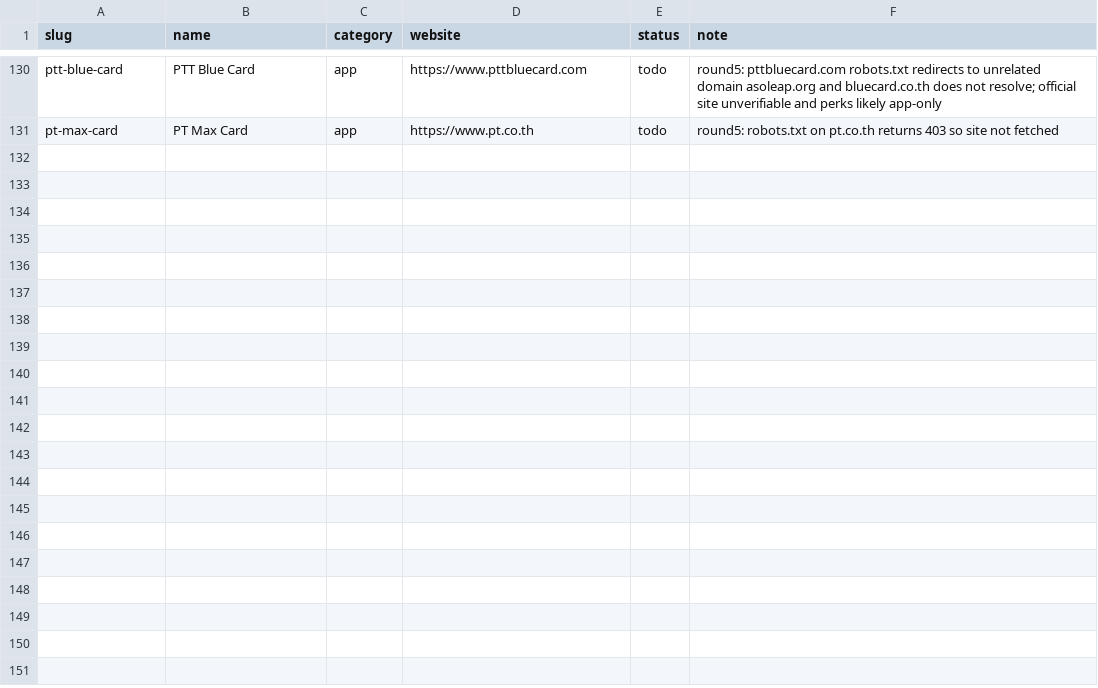
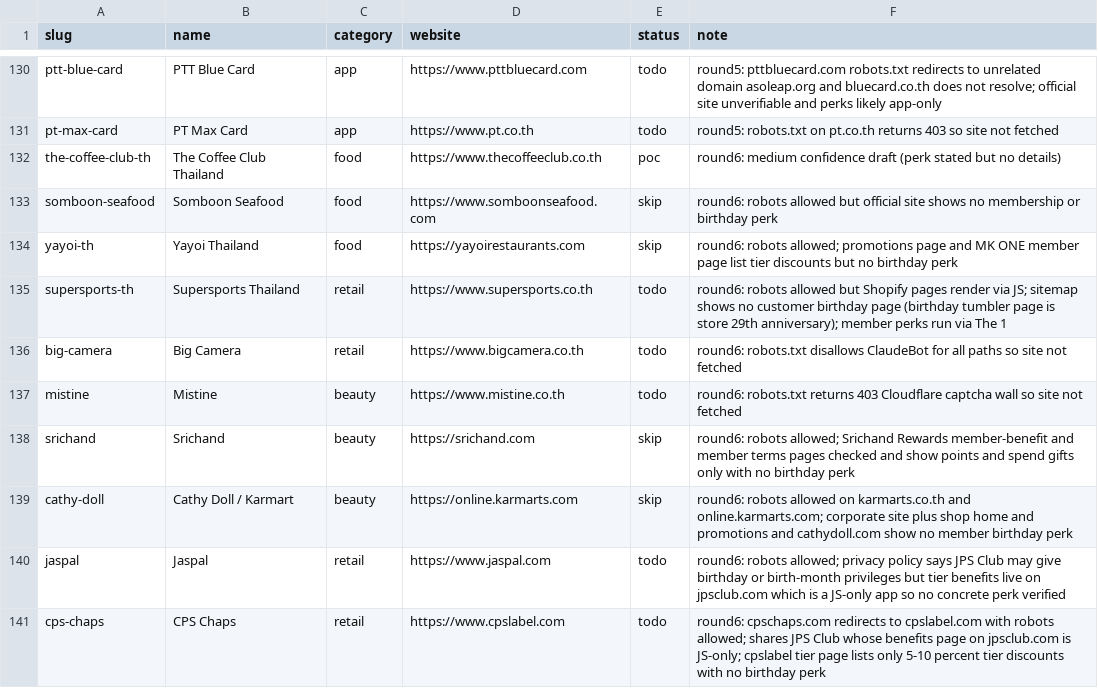
Before and after one commit to prapat-psm/kerd, a CSV file: docs/data/brand-candidates.csv, drawn as a sheet; only a part is shown, gaps mark what is left out; the diff names each change by its address in the sheet, - before the commit and + after, or states it on an @@ line.

```diff
--- a/docs/data/brand-candidates.csv
+++ b/docs/data/brand-candidates.csv
+row 132: the-coffee-club-th | The Coffee Club Thailand | food | https://www.thecoffeeclub.co.th | poc | round6: medium confidence draft (perk stated but no details)
+row 133: somboon-seafood | Somboon Seafood | food | https://www.somboonseafood.com | skip | round6: robots allowed but official site shows no membership or birthday perk
+row 134: yayoi-th | Yayoi Thailand | food | https://yayoirestaurants.com | skip | round6: robots allowed; promotions page and MK ONE member page list tier discounts but no birthday perk
+row 135: supersports-th | Supersports Thailand | retail | https://www.supersports.co.th | todo | round6: robots allowed but Shopify pages render via JS; sitemap shows no customer birthday page (birthday tumbler page is store 29th anniversary); member perks run via The 1
+row 136: big-camera | Big Camera | retail | https://www.bigcamera.co.th | todo | round6: robots.txt disallows ClaudeBot for all paths so site not fetched
+row 137: mistine | Mistine | beauty | https://www.mistine.co.th | todo | round6: robots.txt returns 403 Cloudflare captcha wall so site not fetched
+row 138: srichand | Srichand | beauty | https://srichand.com | skip | round6: robots allowed; Srichand Rewards member-benefit and member terms pages checked and show points and spend gifts only with no birthday perk
+row 139: cathy-doll | Cathy Doll / Karmart | beauty | https://online.karmarts.com | skip | round6: robots allowed on karmarts.co.th and online.karmarts.com; corporate site plus shop home and promotions and cathydoll.com show no member birthday perk
+row 140: jaspal | Jaspal | retail | https://www.jaspal.com | todo | round6: robots allowed; privacy policy says JPS Club may give birthday or birth-month privileges but tier benefits live on jpsclub.com which is a JS-only app so no concrete perk verified
+row 141: cps-chaps | CPS Chaps | retail | https://www.cpslabel.com | todo | round6: cpschaps.com redirects to cpslabel.com with robots allowed; shares JPS Club whose benefits page on jpsclub.com is JS-only; cpslabel tier page lists only 5-10 percent tier discounts with no birthday perk
```
Also changed, not shown: 5 other files.
